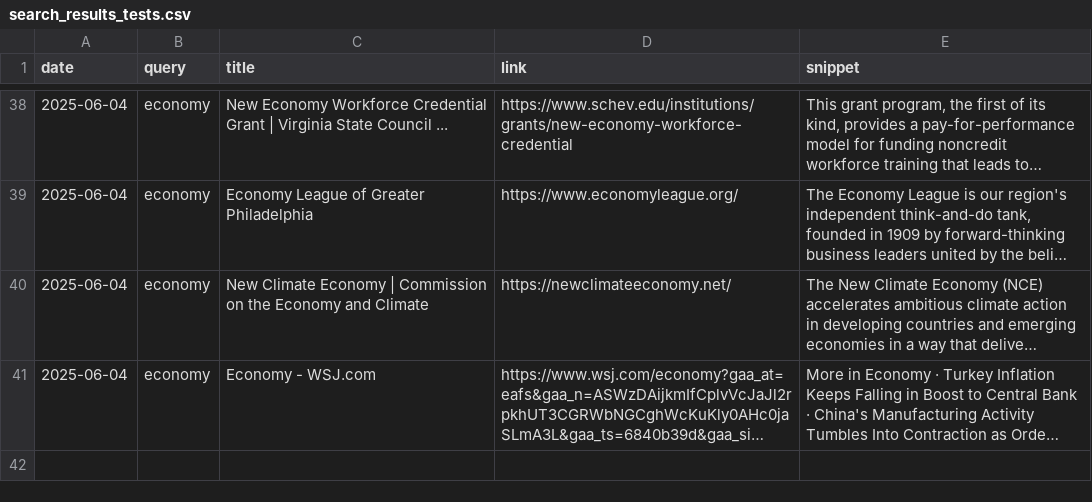
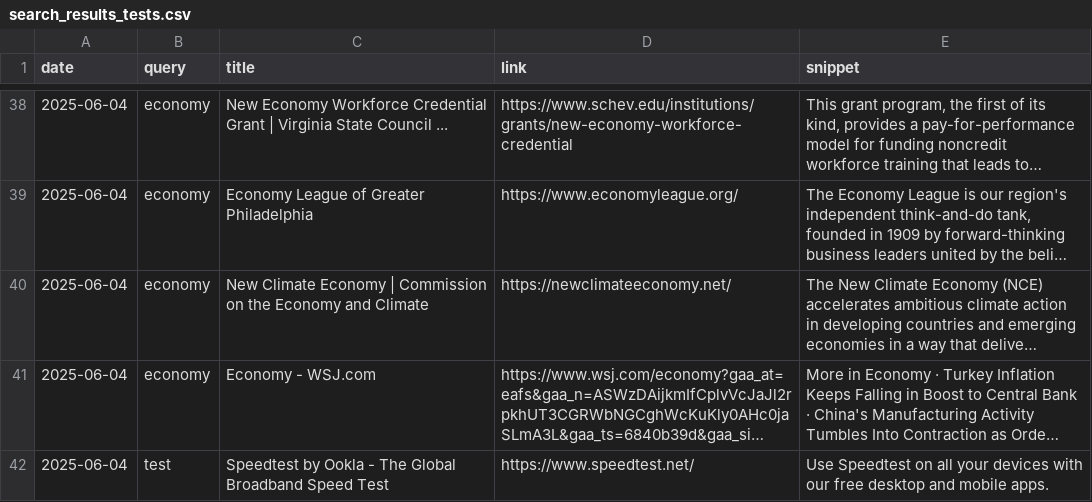
Before and after one commit to ninahowley/summer_2025, a CSV file: search_results_tests.csv, drawn as a sheet; only a part is shown, gaps mark what is left out; long unchanged cells end in …; the diff names each change by its address in the sheet, - before the commit and + after, or states it on an @@ line.

```diff
--- a/search_results_tests.csv
+++ b/search_results_tests.csv
+row 42: 2025-06-04 | test | Speedtest by Ookla - The Global Broadband Speed Test | https://www.speedtest.net/ | Use Speedtest on all your devices with our free desktop and mobile apps.
```
Also changed, not shown: 2 other files.
